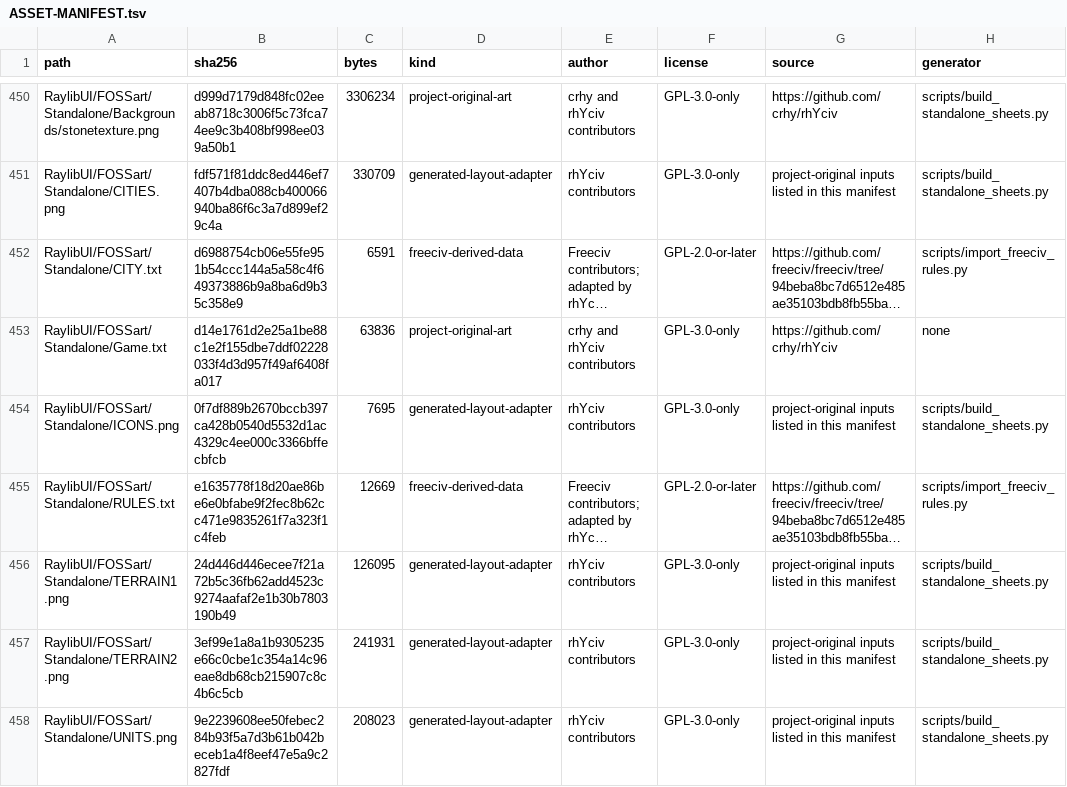
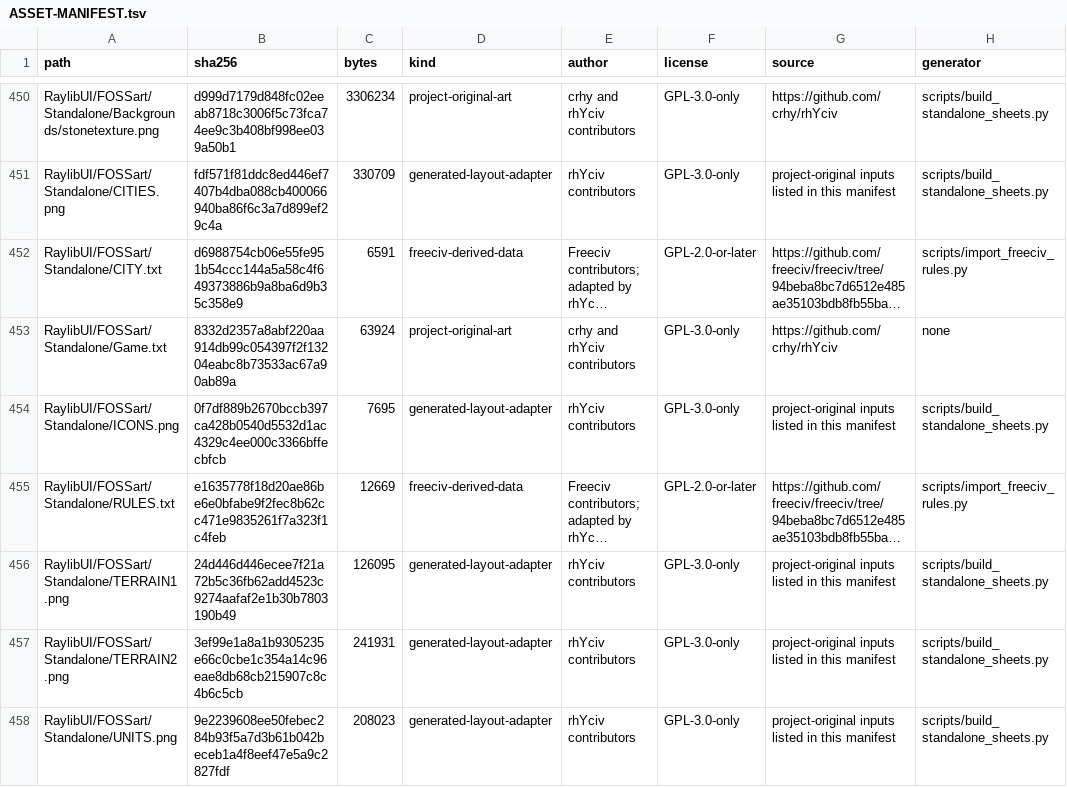
Before and after one commit to crhy/rhYciv, a TSV file: ASSET-MANIFEST.tsv, drawn as a sheet; only a part is shown, gaps mark what is left out; long unchanged cells end in …; the diff names each change by its address in the sheet, - before the commit and + after, or states it on an @@ line.

```diff
--- a/ASSET-MANIFEST.tsv
+++ b/ASSET-MANIFEST.tsv
-B453 (sha256): d14e1761d2e25a1be88c1e2f155dbe7ddf02228033f4d3d957f49af6408fa017
+B453 (sha256): 8332d2357a8abf220aa914db99c054397f2f13204eabc8b73533ac67a90ab89a
-C453 (bytes): 63836
+C453 (bytes): 63924
```
